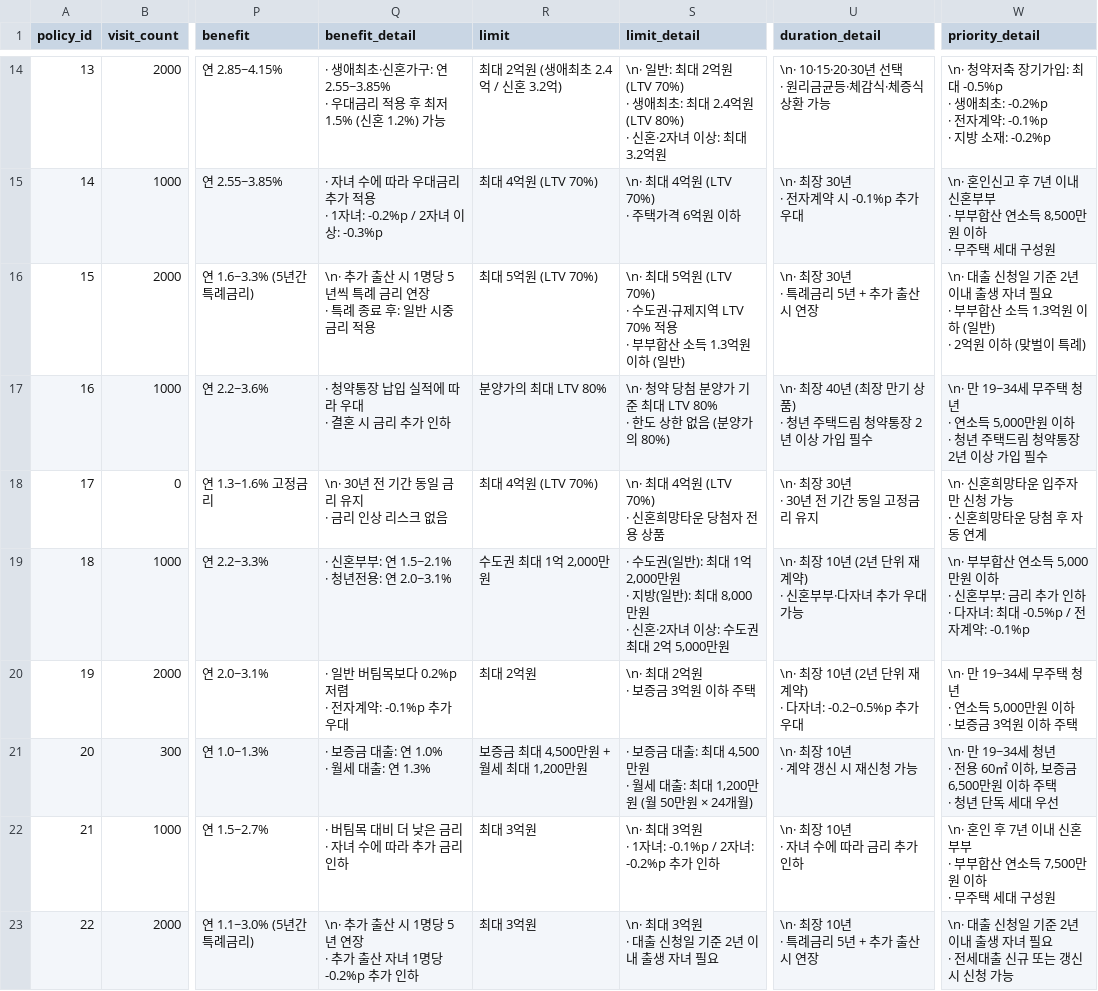
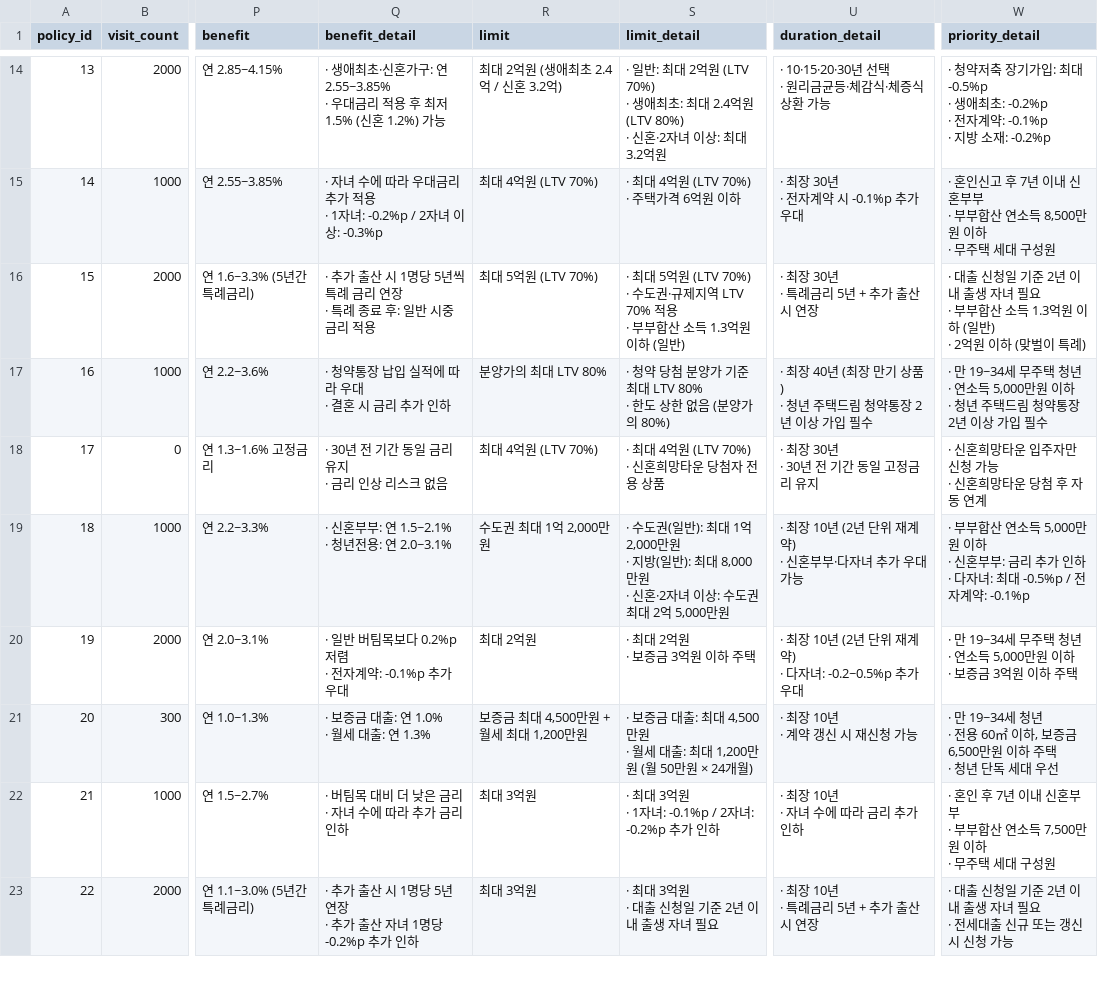
Before and after one commit to blacktae03/housing-policy-recommendation, a CSV file: backend/주택공급정책_출력.csv, drawn as a sheet; only a part is shown, gaps mark what is left out; ↵ is a line break in a cell; the diff covers the shown part only; the diff names each change by its address in the sheet, - before the commit and + after, or states it on an @@ line.

```diff
--- a/backend/주택공급정책_출력.csv
+++ b/backend/주택공급정책_출력.csv
-S14 (limit_detail): \n· 일반: 최…
+S14 (limit_detail): · 일반: 최…
-U14 (duration_detail): \n· 10·15·20·30년 선택 ↵ · 원리금균등·체감식·체증식 상환 가능
+U14 (duration_detail): · 10·15·20·30년 선택 ↵ · 원리금균등·체감식·체증식 상환 가능
-W14 (priority_detail): \n· 청약저축…
+W14 (priority_detail): · 청약저축…
-S15 (limit_detail): \n· 최대 4억원 (LTV 70%) ↵ · 주택가격 6억원 이하
+S15 (limit_detail): · 최대 4억원 (LTV 70%) ↵ · 주택가격 6억원 이하
-U15 (duration_detail): \n· 최장 30년 ↵ · 전자계약 시 -0.1%p 추가 우대
+U15 (duration_detail): · 최장 30년 ↵ · 전자계약 시 -0.1%p 추가 우대
-W15 (priority_detail): \n· 혼인신고…
+W15 (priority_detail): · 혼인신고…
-Q16 (benefit_detail): \n· 추가 출…
+Q16 (benefit_detail): · 추가 출…
-S16 (limit_detail): \n· 최대 5…
+S16 (limit_detail): · 최대 5…
-U16 (duration_detail): \n· 최장 30년 ↵ · 특례금리 5년 + 추가 출산 시 연장
+U16 (duration_detail): · 최장 30년 ↵ · 특례금리 5년 + 추가 출산 시 연장
-W16 (priority_detail): \n· 대출 신…
+W16 (priority_detail): · 대출 신…
-S17 (limit_detail): \n· 청약 당…
+S17 (limit_detail): · 청약 당…
-U17 (duration_detail): \n· 최장 40…
+U17 (duration_detail): · 최장 40…
-W17 (priority_detail): \n· 만 19~34세…
+W17 (priority_detail): · 만 19~34세…
-Q18 (benefit_detail): \n· 30년 전 기간 동일 금리 유지 ↵ · 금리 인상 리스크 없음
+Q18 (benefit_detail): · 30년 전 기간 동일 금리 유지 ↵ · 금리 인상 리스크 없음
-S18 (limit_detail): \n· 최대 4억원 (LTV 70%) ↵ · 신혼희망타운 당첨자 전용 상품
+S18 (limit_detail): · 최대 4억원 (LTV 70%) ↵ · 신혼희망타운 당첨자 전용 상품
-U18 (duration_detail): \n· 최장 30년 ↵ · 30년 전 기간 동일 고정금리 유지
+U18 (duration_detail): · 최장 30년 ↵ · 30년 전 기간 동일 고정금리 유지
-W18 (priority_detail): \n· 신혼희망타운 입주자만 신청 가능 ↵ · 신혼희망타운 당첨 후 자동 연계
+W18 (priority_detail): · 신혼희망타운 입주자만 신청 가능 ↵ · 신혼희망타운 당첨 후 자동 연계
-U19 (duration_detail): \n· 최장 10년 (2년 단위 재계약) ↵ · 신혼부부·다자녀 추가 우대 가능
+U19 (duration_detail): · 최장 10년 (2년 단위 재계약) ↵ · 신혼부부·다자녀 추가 우대 가능
-W19 (priority_detail): \n· 부부합산…
+W19 (priority_detail): · 부부합산…
-S20 (limit_detail): \n· 최대 2억원 ↵ · 보증금 3억원 이하 주택
+S20 (limit_detail): · 최대 2억원 ↵ · 보증금 3억원 이하 주택
-U20 (duration_detail): \n· 최장 10년 (2년 단위 재계약) ↵ · 다자녀: -0.2~0.5%p 추가 우대
+U20 (duration_detail): · 최장 10년 (2년 단위 재계약) ↵ · 다자녀: -0.2~0.5%p 추가 우대
-W20 (priority_detail): \n· 만 19~34세…
+W20 (priority_detail): · 만 19~34세…
-U21 (duration_detail): \n· 최장 10년 ↵ · 계약 갱신 시 재신청 가능
+U21 (duration_detail): · 최장 10년 ↵ · 계약 갱신 시 재신청 가능
-W21 (priority_detail): \n· 만 19~34세…
+W21 (priority_detail): · 만 19~34세…
-S22 (limit_detail): \n· 최대 3억원 ↵ · 1자녀: -0.1%p / 2자녀: -0.2%p 추가 인하
+S22 (limit_detail): · 최대 3억원 ↵ · 1자녀: -0.1%p / 2자녀: -0.2%p 추가 인하
-U22 (duration_detail): \n· 최장 10년 ↵ · 자녀 수에 따라 금리 추가 인하
+U22 (duration_detail): · 최장 10년 ↵ · 자녀 수에 따라 금리 추가 인하
-W22 (priority_detail): \n· 혼인 후…
+W22 (priority_detail): · 혼인 후…
-Q23 (benefit_detail): \n· 추가 출…
+Q23 (benefit_detail): · 추가 출…
-S23 (limit_detail): \n· 최대 3억원 ↵ · 대출 신청일 기준 2년 이내 출생 자녀 필요
+S23 (limit_detail): · 최대 3억원 ↵ · 대출 신청일 기준 2년 이내 출생 자녀 필요
-U23 (duration_detail): \n· 최장 10년 ↵ · 특례금리 5년 + 추가 출산 시 연장
+U23 (duration_detail): · 최장 10년 ↵ · 특례금리 5년 + 추가 출산 시 연장
-W23 (priority_detail): \n· 대출 신…
+W23 (priority_detail): · 대출 신…
```
Also changed, not shown: 71 edited cells elsewhere in this file, 1 other file.
